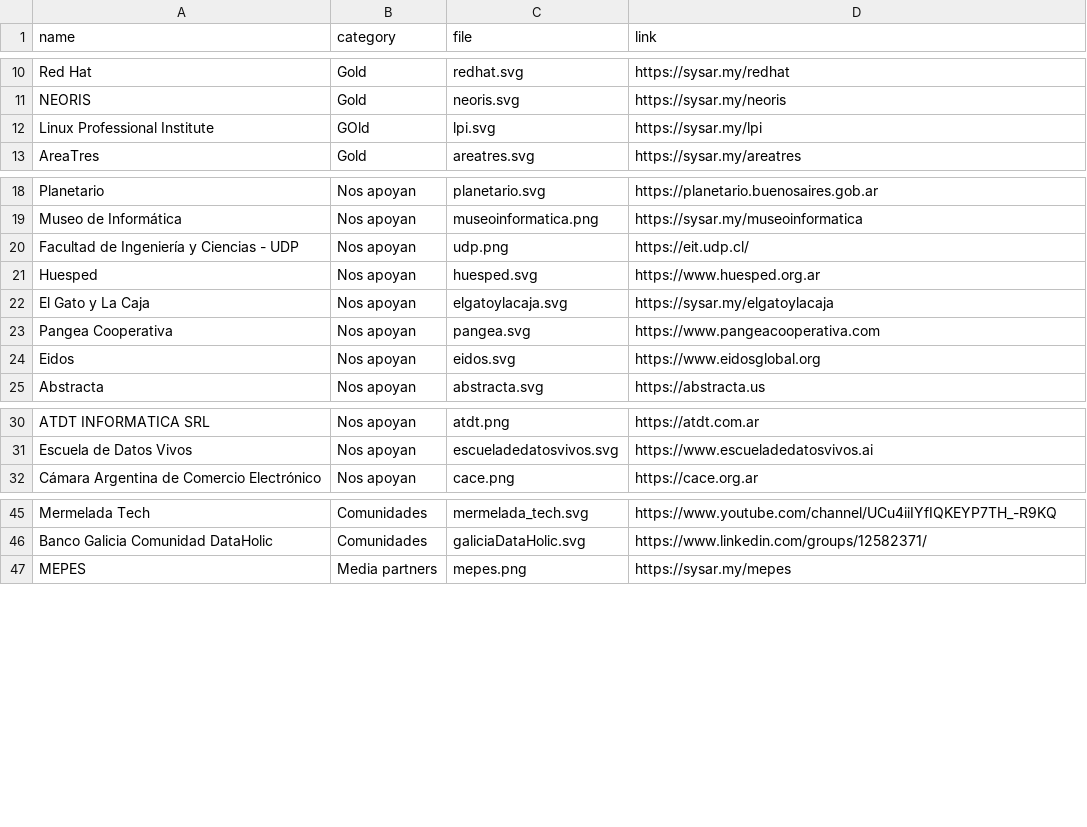
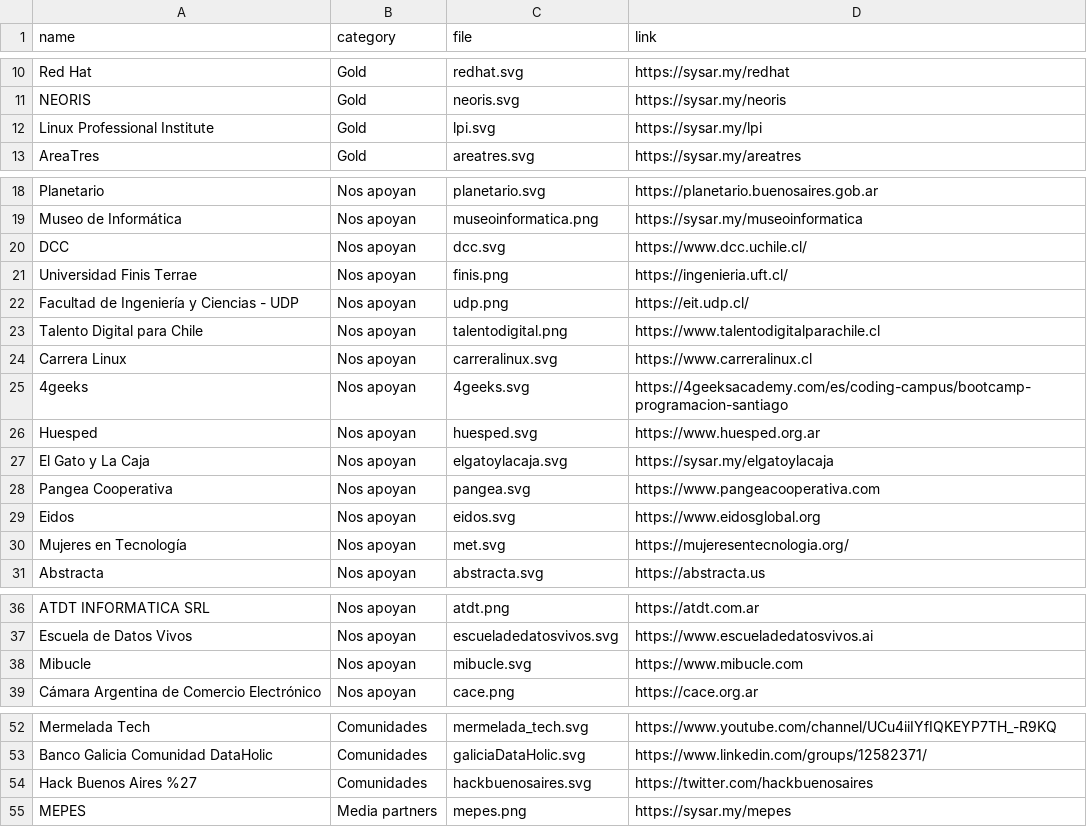
Before and after one commit to sysarmy/101.nerdear.la, a CSV file: datasets/sponsors.csv, drawn as a sheet; only a part is shown, gaps mark what is left out.

Commit message:
new sponsors

```diff
--- a/datasets/sponsors.csv
+++ b/datasets/sponsors.csv
@@ -11,3 +11,3 @@ Red Hat                                    ,Gold           ,redhat.svg
 NEORIS                                     ,Gold           ,neoris.svg              ,https://sysar.my/neoris
-Linux Professional Institute               ,GOld       ,lpi.svg                 ,https://sysar.my/lpi
+Linux Professional Institute               ,Gold           ,lpi.svg                 ,https://sysar.my/lpi
 AreaTres                                   ,Gold           ,areatres.svg            ,https://sysar.my/areatres
@@ -19,3 +19,8 @@ Planetario                                 ,Nos apoyan     ,planetario.svg
 Museo de Informática                       ,Nos apoyan     ,museoinformatica.png    ,https://sysar.my/museoinformatica
+DCC                                        ,Nos apoyan     ,dcc.svg                 ,https://www.dcc.uchile.cl/
+Universidad Finis Terrae                   ,Nos apoyan     ,finis.png               ,https://ingenieria.uft.cl/
 Facultad de Ingeniería y Ciencias - UDP	   ,Nos apoyan	   ,udp.png					,https://eit.udp.cl/
+Talento Digital para Chile                 ,Nos apoyan     ,talentodigital.png      ,https://www.talentodigitalparachile.cl
+Carrera Linux                              ,Nos apoyan     ,carreralinux.svg        ,https://www.carreralinux.cl
+4geeks                                     ,Nos apoyan     ,4geeks.svg              ,https://4geeksacademy.com/es/coding-campus/bootcamp-programacion-santiago
 Huesped                                    ,Nos apoyan     ,huesped.svg             ,https://www.huesped.org.ar
@@ -24,2 +29,3 @@ Pangea Cooperativa						   ,Nos apoyan     ,pangea.svg              ,https://www
 Eidos                                      ,Nos apoyan     ,eidos.svg               ,https://www.eidosglobal.org
+Mujeres en Tecnología                      ,Nos apoyan     ,met.svg                 ,https://mujeresentecnologia.org/
 Abstracta                                  ,Nos apoyan     ,abstracta.svg           ,https://abstracta.us
@@ -31,2 +37,3 @@ ATDT INFORMATICA SRL                       ,Nos apoyan     ,atdt.png
 Escuela de Datos Vivos                     ,Nos apoyan     ,escueladedatosvivos.svg ,https://www.escueladedatosvivos.ai
+Mibucle                                    ,Nos apoyan     ,mibucle.svg             ,https://www.mibucle.com
 Cámara Argentina de Comercio Electrónico   ,Nos apoyan     ,cace.png                ,https://cace.org.ar
@@ -46,2 +53,3 @@ Mermelada Tech                             ,Comunidades    ,mermelada_tech.svg
 Banco Galicia Comunidad DataHolic          ,Comunidades    ,galiciaDataHolic.svg    ,https://www.linkedin.com/groups/12582371/
+Hack Buenos Aires %27                      ,Comunidades    ,hackbuenosaires.svg     ,https://twitter.com/hackbuenosaires
 MEPES                                      ,Media partners ,mepes.png               ,https://sysar.my/mepes
```
Also changed, not shown: 7 other files.
